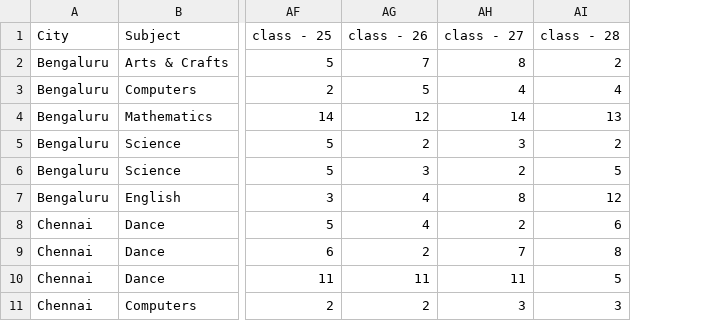
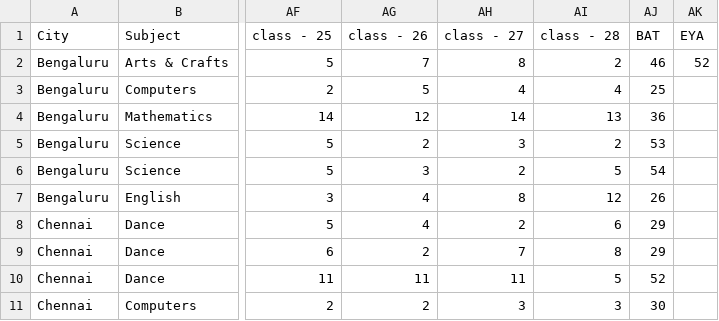
Before and after one commit to revathyponn/BHUMI, a CSV file: data/Centre_Details_Data.csv, drawn as a sheet; only a part is shown, gaps mark what is left out; the diff names each change by its address in the sheet, - before the commit and + after, or states it on an @@ line.

Commit message:
updated data

```diff
--- a/data/Centre_Details_Data.csv
+++ b/data/Centre_Details_Data.csv
+column AJ (BAT), rows 2-11: 46 | 25 | 36 | 53 | 54 | 26 | 29 | 29 | 52 | 30
+column AK (EYA), row 2: 52
```
